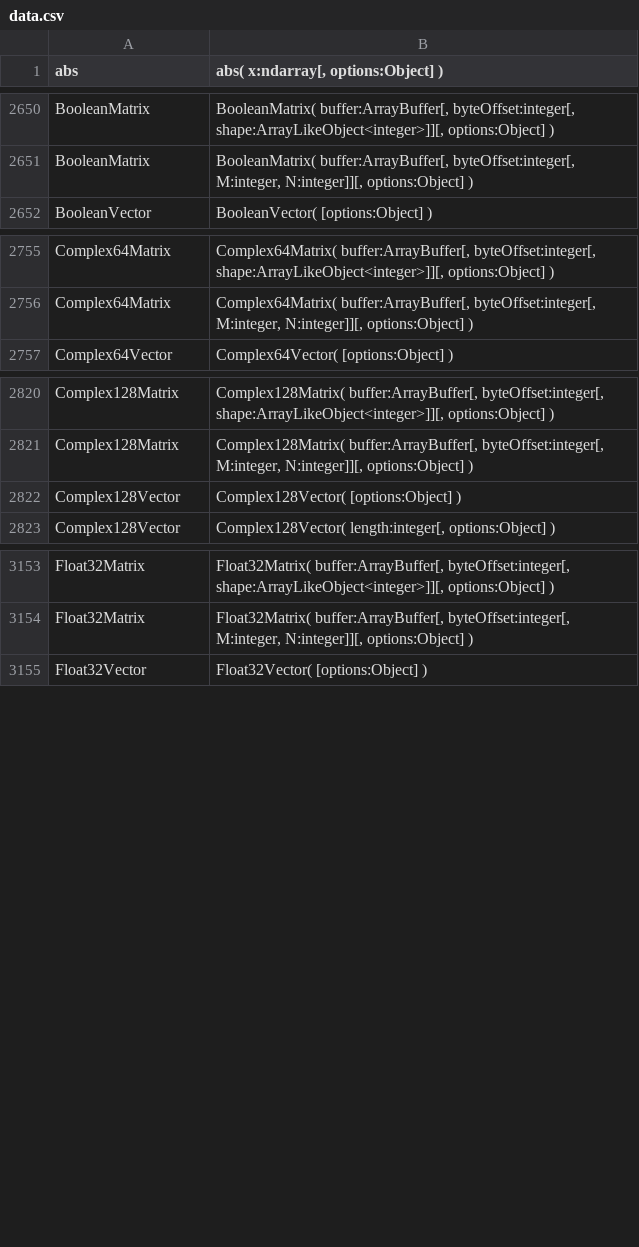
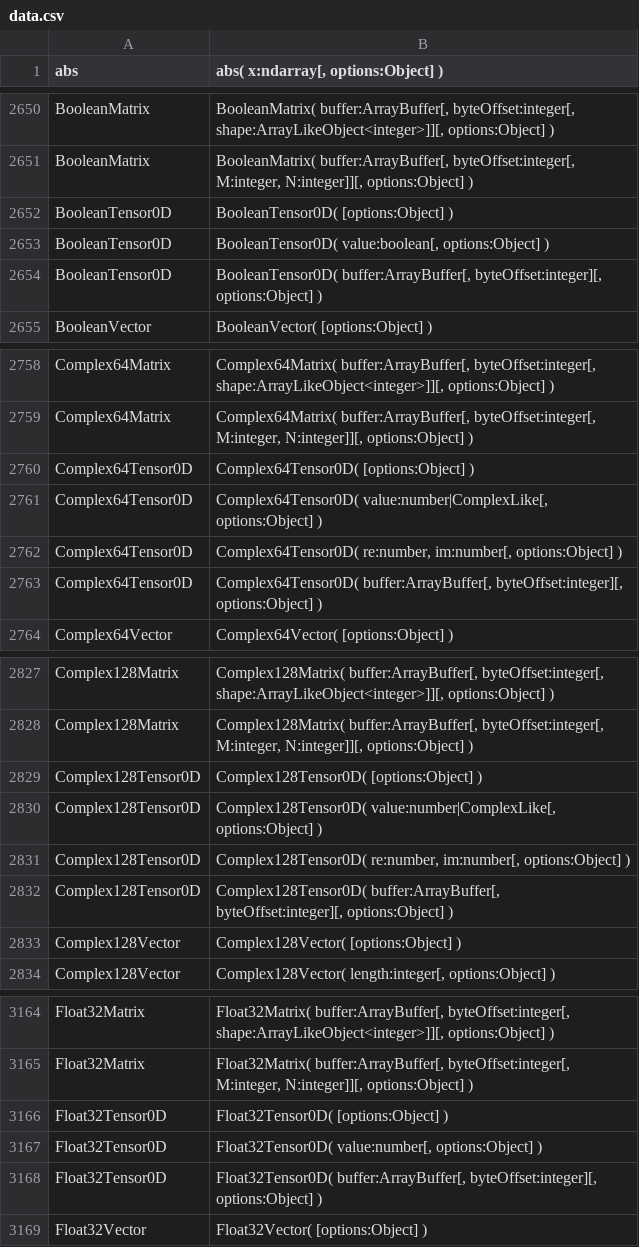
Before and after one commit to stdlib-js/repl-typed-signature, a CSV file: data/data.csv, drawn as a sheet; only a part is shown, gaps mark what is left out; the diff covers the shown part only.

```diff
--- a/data/data.csv
+++ b/data/data.csv
@@ -2651,2 +2651,5 @@ BooleanMatrix,"BooleanMatrix( buffer:ArrayBuffer[, byteOffset:integer[, shape:Ar
 BooleanMatrix,"BooleanMatrix( buffer:ArrayBuffer[, byteOffset:integer[, M:integer, N:integer]][, options:Object] )"
+BooleanTensor0D,"BooleanTensor0D( [options:Object] )"
+BooleanTensor0D,"BooleanTensor0D( value:boolean[, options:Object] )"
+BooleanTensor0D,"BooleanTensor0D( buffer:ArrayBuffer[, byteOffset:integer][, options:Object] )"
 BooleanVector,"BooleanVector( [options:Object] )"
@@ -2756,2 +2759,6 @@ Complex64Matrix,"Complex64Matrix( buffer:ArrayBuffer[, byteOffset:integer[, shap
 Complex64Matrix,"Complex64Matrix( buffer:ArrayBuffer[, byteOffset:integer[, M:integer, N:integer]][, options:Object] )"
+Complex64Tensor0D,"Complex64Tensor0D( [options:Object] )"
+Complex64Tensor0D,"Complex64Tensor0D( value:number|ComplexLike[, options:Object] )"
+Complex64Tensor0D,"Complex64Tensor0D( re:number, im:number[, options:Object] )"
+Complex64Tensor0D,"Complex64Tensor0D( buffer:ArrayBuffer[, byteOffset:integer][, options:Object] )"
 Complex64Vector,"Complex64Vector( [options:Object] )"
@@ -2821,2 +2828,6 @@ Complex128Matrix,"Complex128Matrix( buffer:ArrayBuffer[, byteOffset:integer[, sh
 Complex128Matrix,"Complex128Matrix( buffer:ArrayBuffer[, byteOffset:integer[, M:integer, N:integer]][, options:Object] )"
+Complex128Tensor0D,"Complex128Tensor0D( [options:Object] )"
+Complex128Tensor0D,"Complex128Tensor0D( value:number|ComplexLike[, options:Object] )"
+Complex128Tensor0D,"Complex128Tensor0D( re:number, im:number[, options:Object] )"
+Complex128Tensor0D,"Complex128Tensor0D( buffer:ArrayBuffer[, byteOffset:integer][, options:Object] )"
 Complex128Vector,"Complex128Vector( [options:Object] )"
@@ -3154,2 +3165,5 @@ Float32Matrix,"Float32Matrix( buffer:ArrayBuffer[, byteOffset:integer[, shape:Ar
 Float32Matrix,"Float32Matrix( buffer:ArrayBuffer[, byteOffset:integer[, M:integer, N:integer]][, options:Object] )"
+Float32Tensor0D,"Float32Tensor0D( [options:Object] )"
+Float32Tensor0D,"Float32Tensor0D( value:number[, options:Object] )"
+Float32Tensor0D,"Float32Tensor0D( buffer:ArrayBuffer[, byteOffset:integer][, options:Object] )"
 Float32Vector,"Float32Vector( [options:Object] )"
```
Also changed, not shown: 24 added rows elsewhere in this file, 4 other files.
